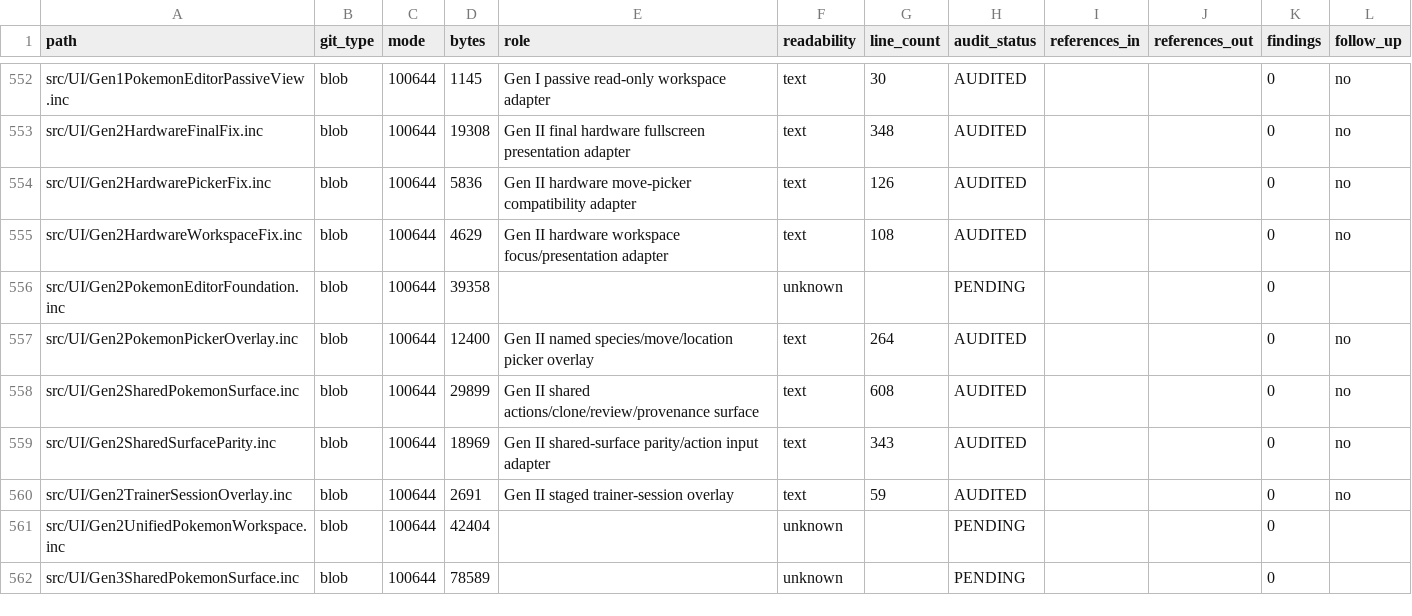
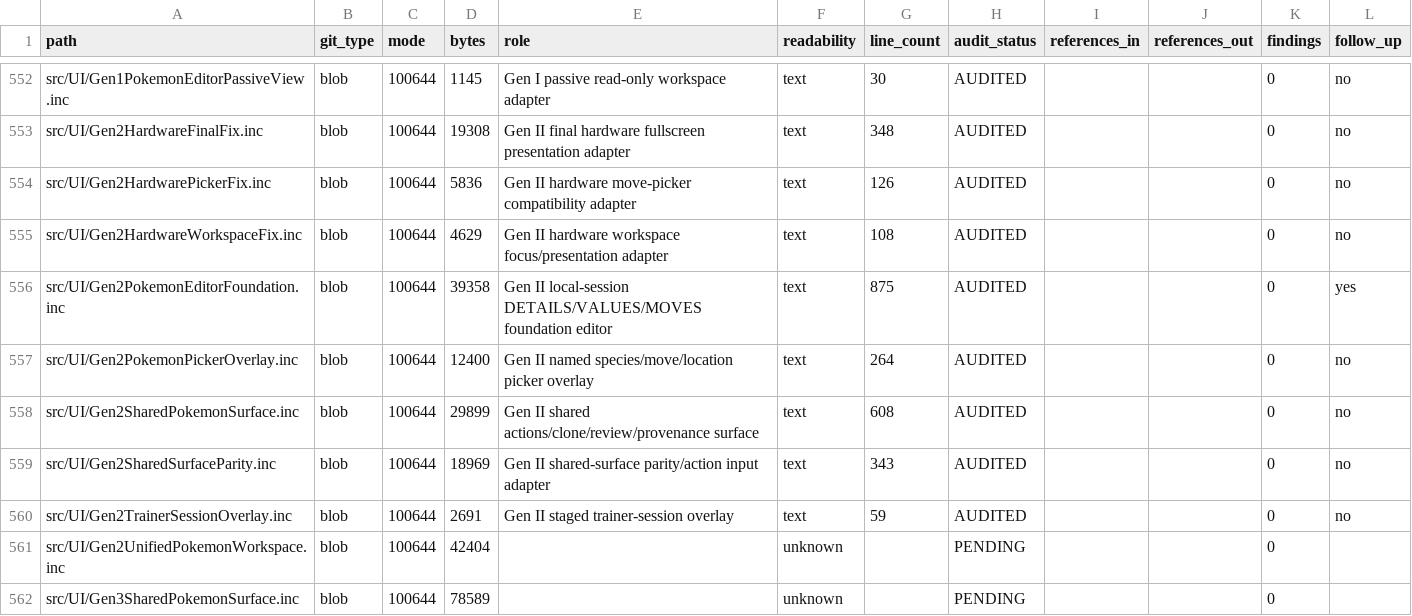
Before and after one commit to GlitchedZeus/PokeBank-NX, a TSV file: docs/FULL_REPOSITORY_AUDIT_LEDGER.tsv, drawn as a sheet; only a part is shown, gaps mark what is left out.

Commit message:
audit: complete Gen2 foundation editor review

```diff
--- a/docs/FULL_REPOSITORY_AUDIT_LEDGER.tsv
+++ b/docs/FULL_REPOSITORY_AUDIT_LEDGER.tsv
@@ -555,3 +555,3 @@ src/UI/Gen2HardwarePickerFix.inc	blob	100644	5836	Gen II hardware move-picker co
 src/UI/Gen2HardwareWorkspaceFix.inc	blob	100644	4629	Gen II hardware workspace focus/presentation adapter	text	108	AUDITED			0	no
-src/UI/Gen2PokemonEditorFoundation.inc	blob	100644	39358		unknown		PENDING			0	
+src/UI/Gen2PokemonEditorFoundation.inc	blob	100644	39358	Gen II local-session DETAILS/VALUES/MOVES foundation editor	text	875	AUDITED			0	yes
 src/UI/Gen2PokemonPickerOverlay.inc	blob	100644	12400	Gen II named species/move/location picker overlay	text	264	AUDITED			0	no
```
